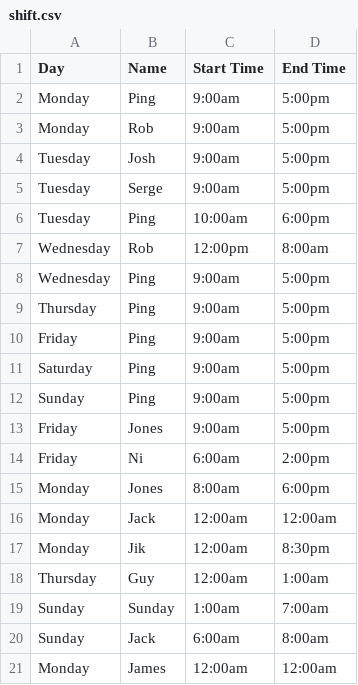
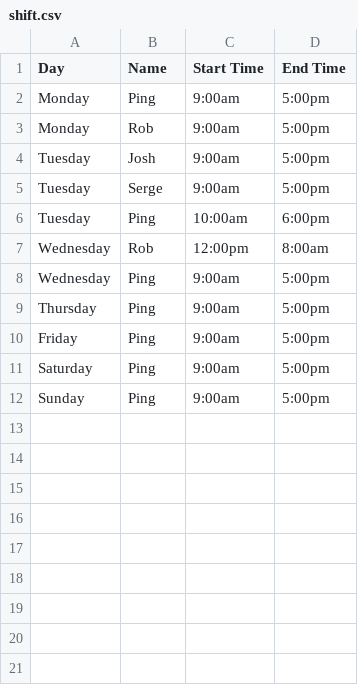
Before and after one commit to ping-n/Fast-track-Gem, a CSV file: lib/pings_fast_track_gem/csv/shift.csv, drawn as a sheet.

Commit message:
added view data and shift to app

```diff
--- a/lib/pings_fast_track_gem/csv/shift.csv
+++ b/lib/pings_fast_track_gem/csv/shift.csv
@@ -12,10 +12 @@ Saturday,Ping,9:00am,5:00pm
 Sunday,Ping,9:00am,5:00pm
-Friday,Jones,9:00am,5:00pm
-Friday,Ni,6:00am,2:00pm
-Monday,Jones,8:00am,6:00pm
-Monday,Jack,12:00am,12:00am
-Monday,Jik,12:00am,8:30pm
-Thursday,Guy,12:00am,1:00am
-Sunday,Sunday,1:00am,7:00am
-Sunday,Jack,6:00am,8:00am
-Monday,James,12:00am,12:00am
```
Also changed, not shown: lib/pings_fast_track_gem/csv/database.csv, 3 other files.
